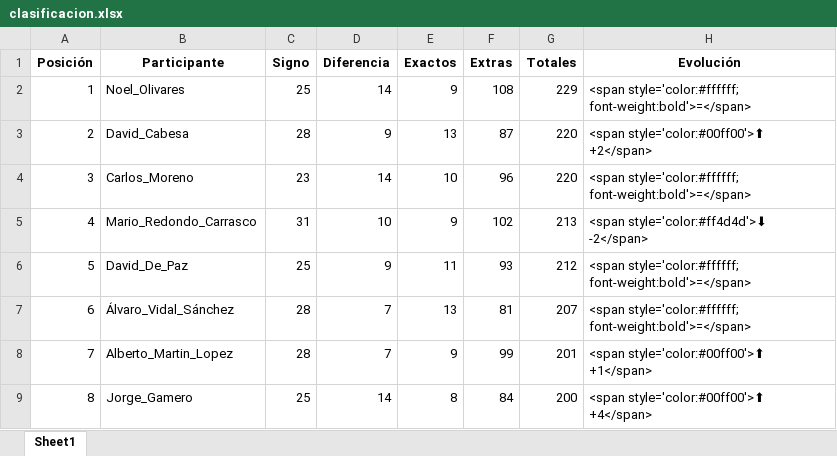
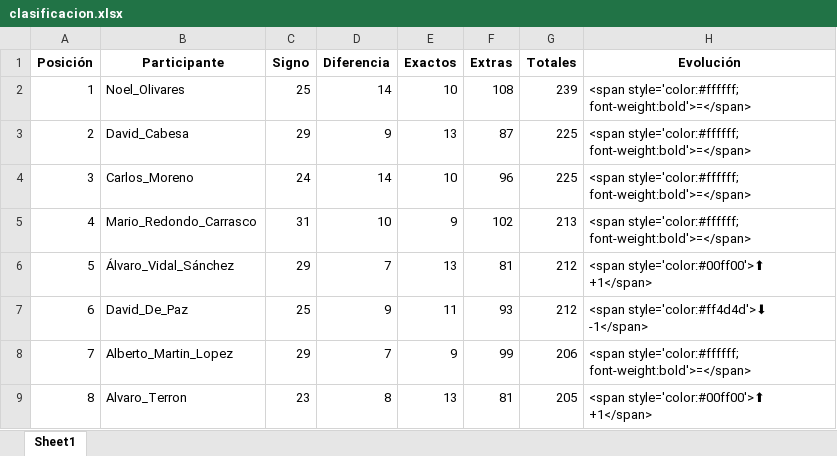
Before and after one commit to agay7/porra_mundial, an Excel workbook: clasificacion.xlsx, sheet Sheet1, drawn as a sheet; only a part is shown; values as stored, in another font and other column widths than the file's, no borders; the diff covers the shown part only; the diff names each change by its address in the sheet, - before the commit and + after, or states it on an @@ line.

```diff
--- a/clasificacion.xlsx (sheet Sheet1)
+++ b/clasificacion.xlsx (sheet Sheet1)
-E2 (Exactos): 9
+E2 (Exactos): 10
-G2 (Totales): 229
+G2 (Totales): 239
-C3 (Signo): 28
+C3 (Signo): 29
-G3:G4 (Totales): 220
+G3:G4 (Totales): 225
-H3 (Evolución): <span style='color:#00ff00'>⬆ +2</span>
+H3 (Evolución): <span style='color:#ffffff; font-weight:bold'>=</span>
-C4 (Signo): 23
+C4 (Signo): 24
-H5 (Evolución): <span style='color:#ff4d4d'>⬇ -2</span>
+H5 (Evolución): <span style='color:#ffffff; font-weight:bold'>=</span>
-B6 (Participante): David_De_Paz
+B6 (Participante): Álvaro_Vidal_Sánchez
-C6 (Signo): 25
+C6 (Signo): 29
-D6 (Diferencia): 9
+D6 (Diferencia): 7
-E6 (Exactos): 11
+E6 (Exactos): 13
-F6 (Extras): 93
+F6 (Extras): 81
-H6 (Evolución): <span style='color:#ffffff; font-weight:bold'>=</span>
+H6 (Evolución): <span style='color:#00ff00'>⬆ +1</span>
-B7 (Participante): Álvaro_Vidal_Sánchez
+B7 (Participante): David_De_Paz
-C7 (Signo): 28
+C7 (Signo): 25
-D7 (Diferencia): 7
+D7 (Diferencia): 9
-E7 (Exactos): 13
+E7 (Exactos): 11
-F7 (Extras): 81
+F7 (Extras): 93
-G7 (Totales): 207
+G7 (Totales): 212
-H7 (Evolución): <span style='color:#ffffff; font-weight:bold'>=</span>
+H7 (Evolución): <span style='color:#ff4d4d'>⬇ -1</span>
-C8 (Signo): 28
+C8 (Signo): 29
-G8 (Totales): 201
+G8 (Totales): 206
-H8 (Evolución): <span style='color:#00ff00'>⬆ +1</span>
+H8 (Evolución): <span style='color:#ffffff; font-weight:bold'>=</span>
-B9 (Participante): Jorge_Gamero
+B9 (Participante): Alvaro_Terron
-C9 (Signo): 25
+C9 (Signo): 23
-D9 (Diferencia): 14
+D9 (Diferencia): 8
-E9 (Exactos): 8
+E9 (Exactos): 13
-F9 (Extras): 84
+F9 (Extras): 81
-G9 (Totales): 200
+G9 (Totales): 205
-H9 (Evolución): <span style='color:#00ff00'>⬆ +4</span>
+H9 (Evolución): <span style='color:#00ff00'>⬆ +1</span>
```
Also changed, not shown: 93 edited cells elsewhere in this sheet, data/maestro.xlsx, 2 other files.
